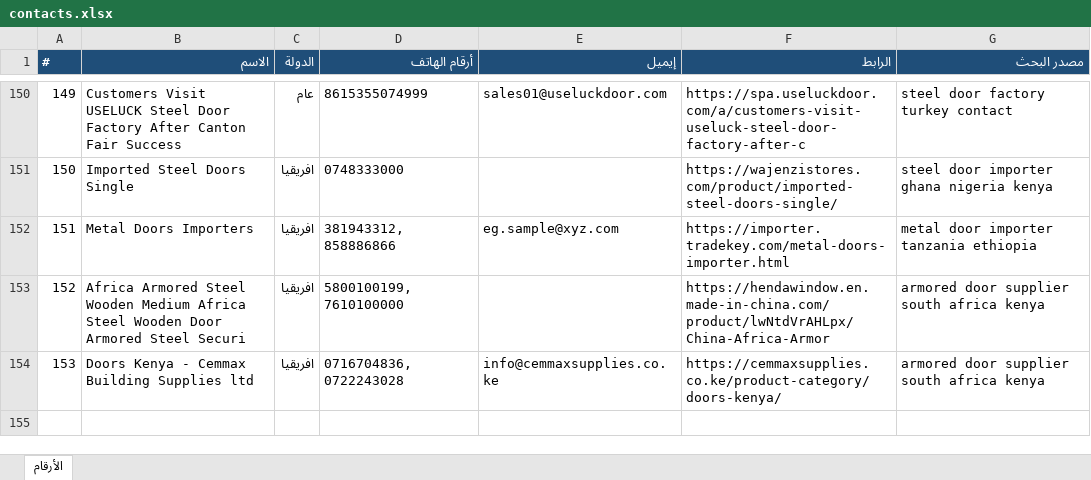
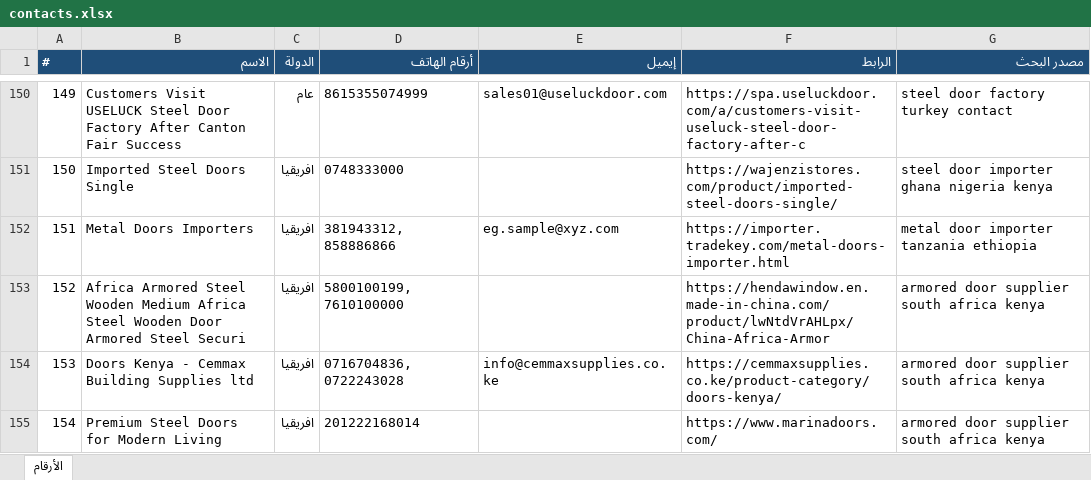
Before and after one commit to mnmtm12-eng/mnmtm12-eng.github.io, an Excel workbook: contacts.xlsx, sheet الأرقام, drawn as a sheet; only a part is shown, gaps mark what is left out; values as stored, in another font and other column widths than the file's, no borders; the diff names each change by its address in the sheet, - before the commit and + after, or states it on an @@ line.

```diff
--- a/contacts.xlsx (sheet الأرقام)
+++ b/contacts.xlsx (sheet الأرقام)
+row 155: 154 | Premium Steel Doors for Modern Living | افريقيا | 201222168014 |  | https://www.marinadoors.com/ | armored door supplier south africa kenya
```
Also changed, not shown: 2 other files.
